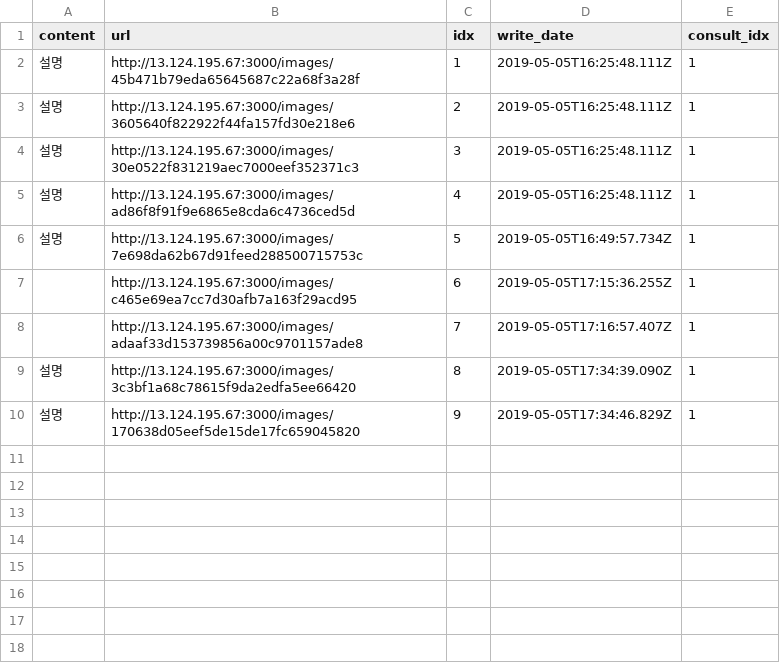
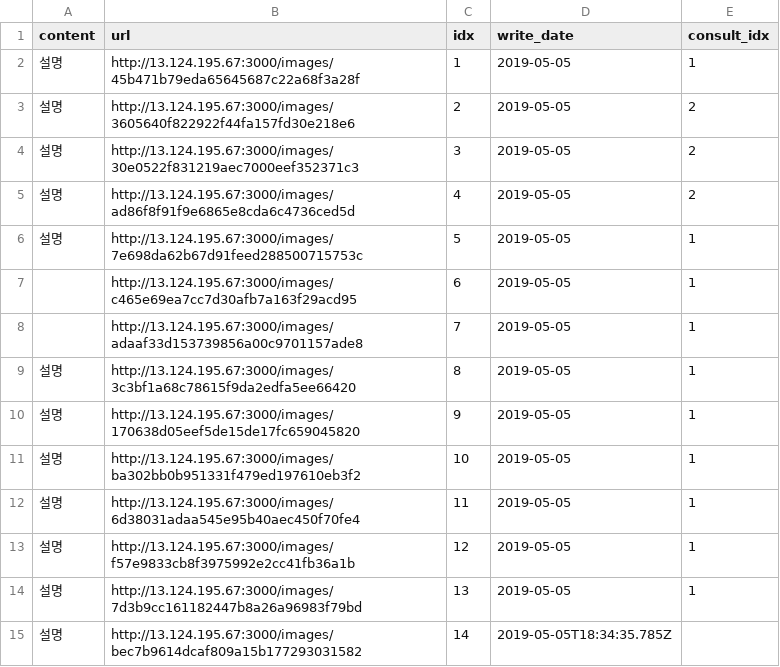
Before and after one commit to Lin-iary/Lin-iary_SERVER, a CSV file: Lin-iary/public/csv/diary.csv, drawn as a sheet.

Commit message:
fix diary

```diff
--- a/Lin-iary/public/csv/diary.csv
+++ b/Lin-iary/public/csv/diary.csv
@@ -1,10 +1,15 @@
 "content","url","idx","write_date","consult_idx"
-"설명","http://13.124.195.67:3000/images/45b471b79eda65645687c22a68f3a28f","1","2019-05-05T16:25:48.111Z",1
-"설명","http://13.124.195.67:3000/images/3605640f822922f44fa157fd30e218e6","2","2019-05-05T16:25:48.111Z",1
-"설명","http://13.124.195.67:3000/images/30e0522f831219aec7000eef352371c3","3","2019-05-05T16:25:48.111Z",1
-"설명","http://13.124.195.67:3000/images/ad86f8f91f9e6865e8cda6c4736ced5d","4","2019-05-05T16:25:48.111Z",1
-"설명","http://13.124.195.67:3000/images/7e698da62b67d91feed288500715753c","5","2019-05-05T16:49:57.734Z",1
-"","http://13.124.195.67:3000/images/c465e69ea7cc7d30afb7a163f29acd95","6","2019-05-05T17:15:36.255Z",1
-"","http://13.124.195.67:3000/images/adaaf33d153739856a00c9701157ade8","7","2019-05-05T17:16:57.407Z",1
-"설명","http://13.124.195.67:3000/images/3c3bf1a68c78615f9da2edfa5ee66420","8","2019-05-05T17:34:39.090Z",1
-"설명","http://13.124.195.67:3000/images/170638d05eef5de15de17fc659045820",9,"2019-05-05T17:34:46.829Z",1
+"설명","http://13.124.195.67:3000/images/45b471b79eda65645687c22a68f3a28f","1","2019-05-05","1"
+"설명","http://13.124.195.67:3000/images/3605640f822922f44fa157fd30e218e6","2","2019-05-05","2"
+"설명","http://13.124.195.67:3000/images/30e0522f831219aec7000eef352371c3","3","2019-05-05","2"
+"설명","http://13.124.195.67:3000/images/ad86f8f91f9e6865e8cda6c4736ced5d","4","2019-05-05","2"
+"설명","http://13.124.195.67:3000/images/7e698da62b67d91feed288500715753c","5","2019-05-05","1"
+"","http://13.124.195.67:3000/images/c465e69ea7cc7d30afb7a163f29acd95","6","2019-05-05","1"
+"","http://13.124.195.67:3000/images/adaaf33d153739856a00c9701157ade8","7","2019-05-05","1"
+"설명","http://13.124.195.67:3000/images/3c3bf1a68c78615f9da2edfa5ee66420","8","2019-05-05","1"
+"설명","http://13.124.195.67:3000/images/170638d05eef5de15de17fc659045820","9","2019-05-05","1"
+"설명","http://13.124.195.67:3000/images/ba302bb0b951331f479ed197610eb3f2","10","2019-05-05","1"
+"설명","http://13.124.195.67:3000/images/6d38031adaa545e95b40aec450f70fe4","11","2019-05-05","1"
+"설명","http://13.124.195.67:3000/images/f57e9833cb8f3975992e2cc41fb36a1b","12","2019-05-05","1"
+"설명","http://13.124.195.67:3000/images/7d3b9cc161182447b8a26a96983f79bd","13","2019-05-05","1"
+"설명","http://13.124.195.67:3000/images/bec7b9614dcaf809a15b177293031582",14,"2019-05-05T18:34:35.785Z",
```
Also changed, not shown: Lin-iary/public/csv/consult.csv, 6 other files.
